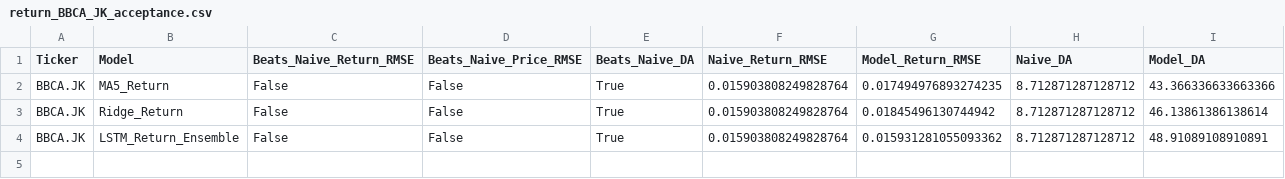
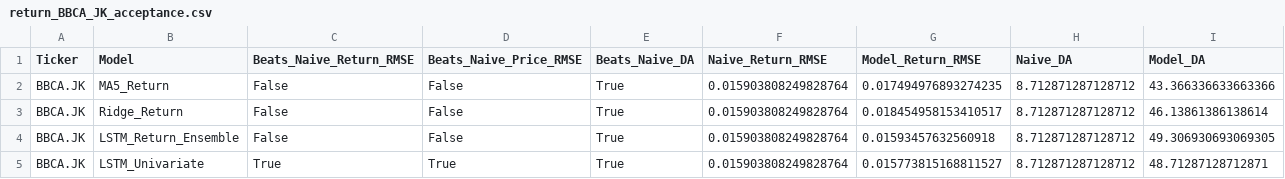
Before and after one commit to RaksaDana/RaksaDana, a CSV file: reports/return_model/BBCA_JK/return_BBCA_JK_acceptance.csv, drawn as a sheet.

```diff
--- a/reports/return_model/BBCA_JK/return_BBCA_JK_acceptance.csv
+++ b/reports/return_model/BBCA_JK/return_BBCA_JK_acceptance.csv
@@ -2,3 +2,4 @@ Ticker,Model,Beats_Naive_Return_RMSE,Beats_Naive_Price_RMSE,Beats_Naive_DA,Naive
 BBCA.JK,MA5_Return,False,False,True,0.015903808249828764,0.017494976893274235,8.712871287128712,43.366336633663366
-BBCA.JK,Ridge_Return,False,False,True,0.015903808249828764,0.01845496130744942,8.712871287128712,46.13861386138614
-BBCA.JK,LSTM_Return_Ensemble,False,False,True,0.015903808249828764,0.015931281055093362,8.712871287128712,48.91089108910891
+BBCA.JK,Ridge_Return,False,False,True,0.015903808249828764,0.018454958153410517,8.712871287128712,46.13861386138614
+BBCA.JK,LSTM_Return_Ensemble,False,False,True,0.015903808249828764,0.01593457632560918,8.712871287128712,49.306930693069305
+BBCA.JK,LSTM_Univariate,True,True,True,0.015903808249828764,0.015773815168811527,8.712871287128712,48.71287128712871
```
Also changed, not shown: reports/return_model/BBCA_JK/return_BBCA_JK_metrics.csv, reports/return_model/BBRI_JK/return_BBRI_JK_acceptance.csv, 51 other files.
